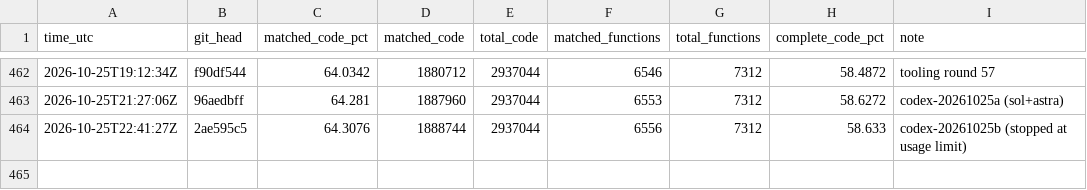
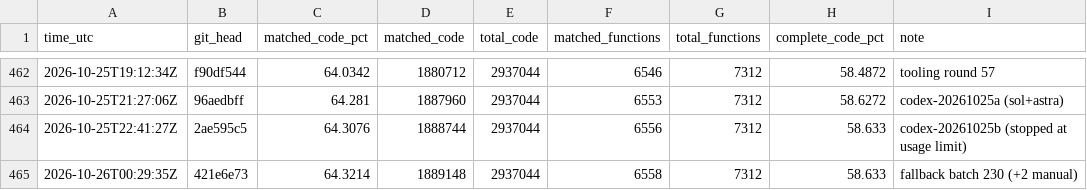
Before and after one commit to deltawave784/fzgx, a CSV file: state/progress.csv, drawn as a sheet; only a part is shown, gaps mark what is left out; the diff names each change by its address in the sheet, - before the commit and + after, or states it on an @@ line.

```diff
--- a/state/progress.csv
+++ b/state/progress.csv
+row 465: 2026-10-26T00:29:35Z | 421e6e73 | 64.3214 | 1889148 | 2937044 | 6558 | 7312 | 58.633 | fallback batch 230 (+2 manual)
```
